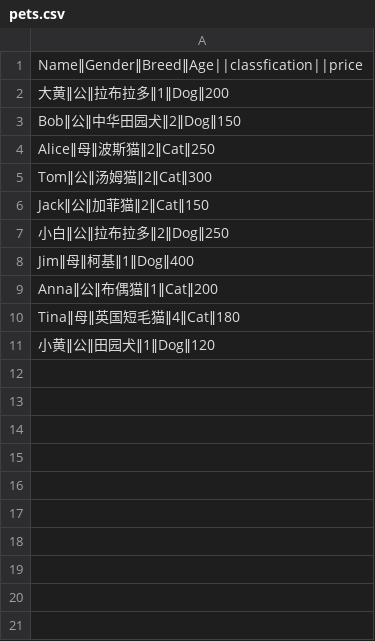
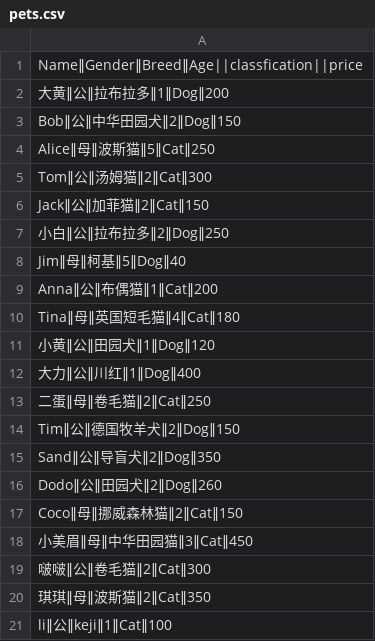
Before and after one commit to Ding-zhi-hong/Pet-Store-Manange-System, a CSV file: PetStore/pets.csv, drawn as a sheet.

```diff
--- a/PetStore/pets.csv
+++ b/PetStore/pets.csv
@@ -3,3 +3,3 @@ Name‖Gender‖Breed‖Age||classfication||price
 Bob‖公‖中华田园犬‖2‖Dog‖150
-Alice‖母‖波斯猫‖2‖Cat‖250
+Alice‖母‖波斯猫‖5‖Cat‖250
 Tom‖公‖汤姆猫‖2‖Cat‖300
@@ -7,3 +7,3 @@ Jack‖公‖加菲猫‖2‖Cat‖150
 小白‖公‖拉布拉多‖2‖Dog‖250
-Jim‖母‖柯基‖1‖Dog‖400
+Jim‖母‖柯基‖5‖Dog‖40
 Anna‖公‖布偶猫‖1‖Cat‖200
@@ -11 +11,11 @@ Tina‖母‖英国短毛猫‖4‖Cat‖180
 小黄‖公‖田园犬‖1‖Dog‖120
+大力‖公‖川红‖1‖Dog‖400
+二蛋‖母‖卷毛猫‖2‖Cat‖250
+Tim‖公‖德国牧羊犬‖2‖Dog‖150
+Sand‖公‖导盲犬‖2‖Dog‖350
+Dodo‖公‖田园犬‖2‖Dog‖260
+Coco‖母‖挪威森林猫‖2‖Cat‖150
+小美眉‖母‖中华田园猫‖3‖Cat‖450
+啵啵‖公‖卷毛猫‖2‖Cat‖300
+琪琪‖母‖波斯猫‖2‖Cat‖350
+li‖公‖keji‖1‖Cat‖100
```
Also changed, not shown: 7 other files.
